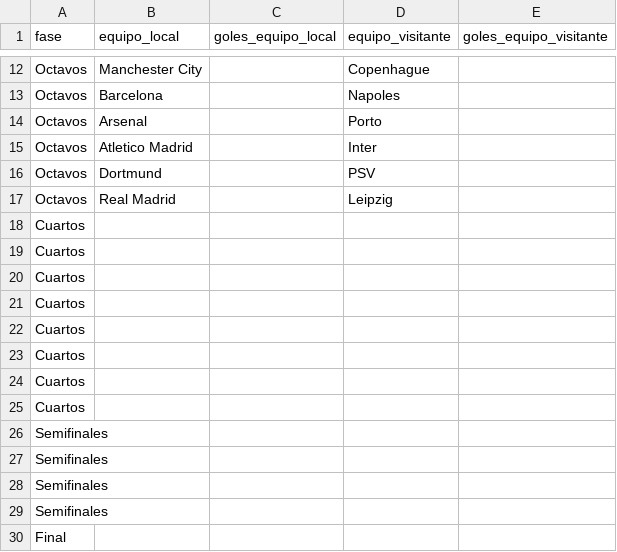
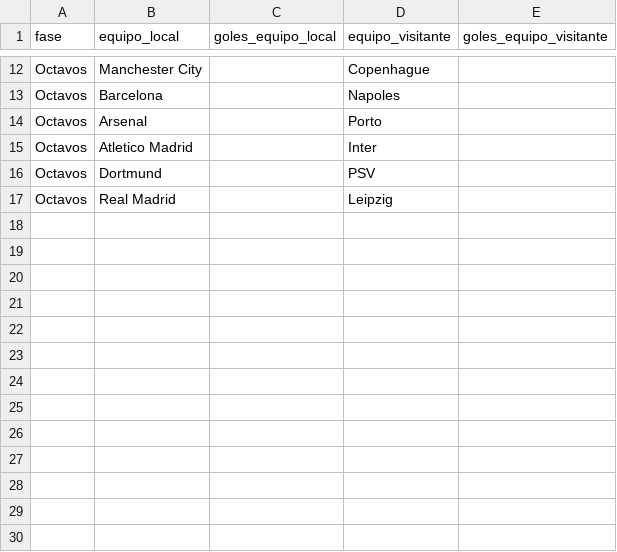
Before and after one commit to joseluis031/red_neuronal_profunda, a CSV file: Eliminatoria actual/eliminatoria.csv, drawn as a sheet; only a part is shown, gaps mark what is left out; the diff names each change by its address in the sheet, - before the commit and + after, or states it on an @@ line.

```diff
--- a/Eliminatoria actual/eliminatoria.csv
+++ b/Eliminatoria actual/eliminatoria.csv
-row 18: Cuartos
-row 19: Cuartos
-row 20: Cuartos
-row 21: Cuartos
-row 22: Cuartos
-row 23: Cuartos
-row 24: Cuartos
-row 25: Cuartos
-row 26: Semifinales
-row 27: Semifinales
-row 28: Semifinales
-row 29: Semifinales
-row 30: Final
```
Also changed, not shown: 8 other files.
